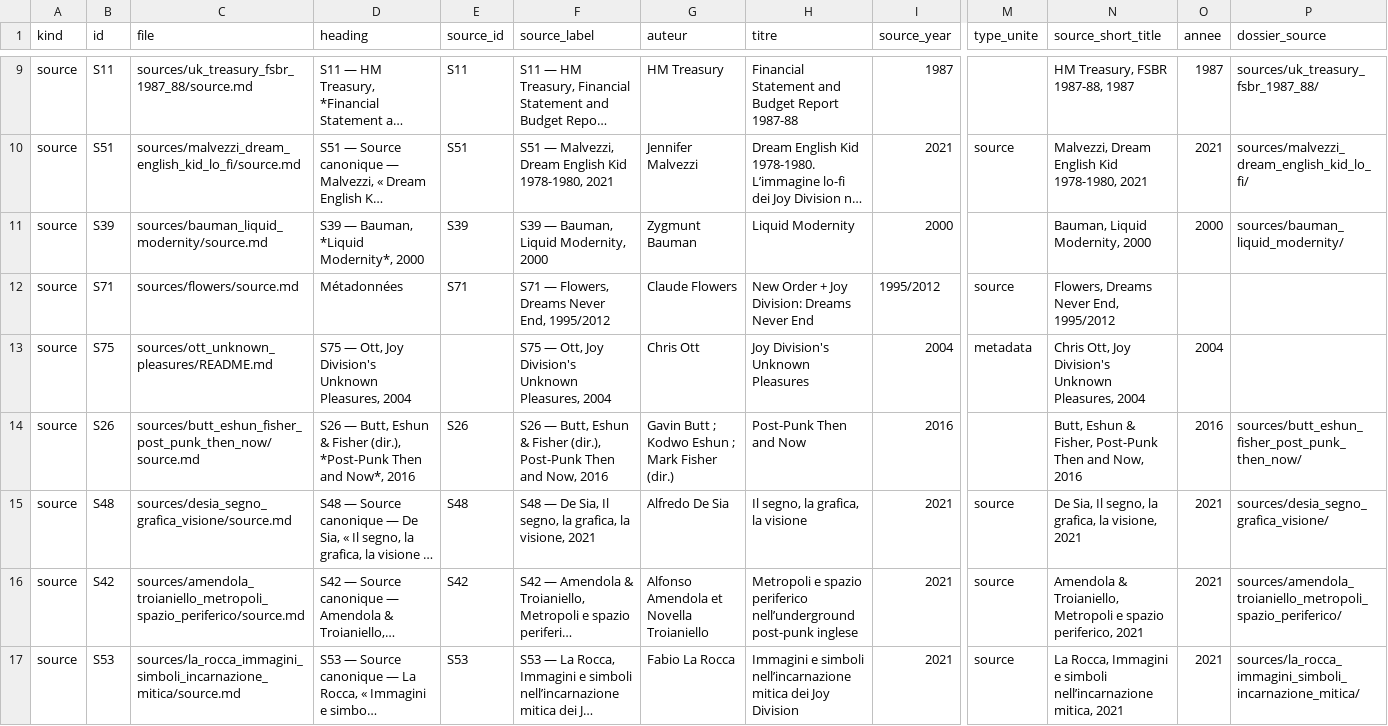
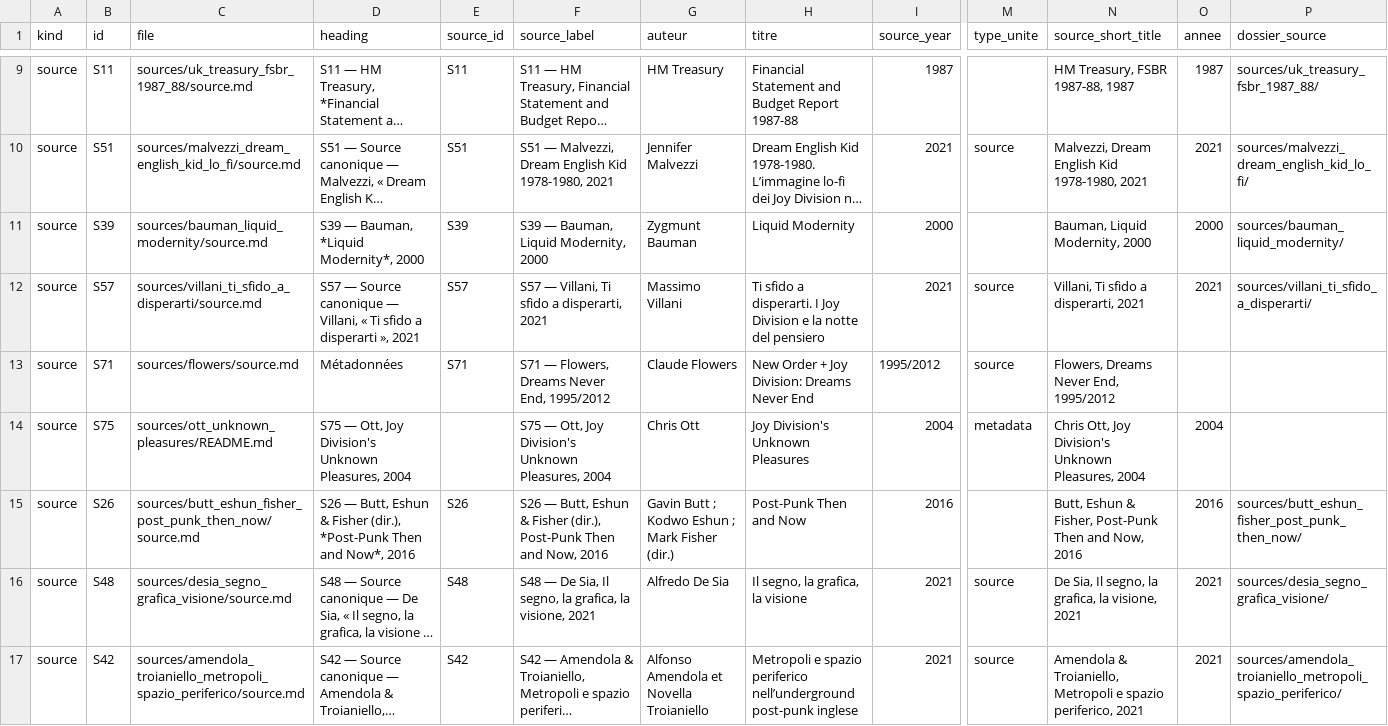
Before and after one commit to AdminQuest/joy-division-ai-writing-studio, a CSV file: exports/generated/source_records.csv, drawn as a sheet; only a part is shown, gaps mark what is left out; the shorter side is filled out with more unchanged rows; long unchanged cells end in …; rows hold the shown columns only; the diff names each change by its address in the sheet, - before the commit and + after, or states it on an @@ line.

```diff
--- a/exports/generated/source_records.csv
+++ b/exports/generated/source_records.csv
+row 12: source | S57 | sources/villani_ti_sfido_a_disperarti/source.md | S57 — Source canonique — Villani, « Ti sfido a disperarti », 2021 | S57 | S57 — Villani, Ti sfido a disperarti, 2021 | Massimo Villani | Ti sfido a disperarti. I Joy Division e la notte del pensiero | 2021 | source | Villani, Ti sfido a disperarti, 2021 | 2021 | sources/villani_ti_sfido_a_disperarti/
```
Also changed, not shown: exports/generated/metadata.csv, exports/generated/quotes.csv, 29 other files.
